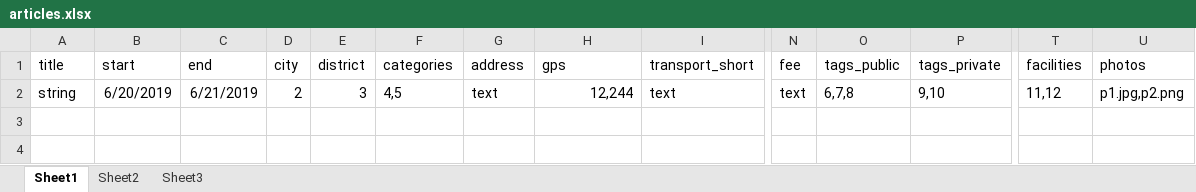
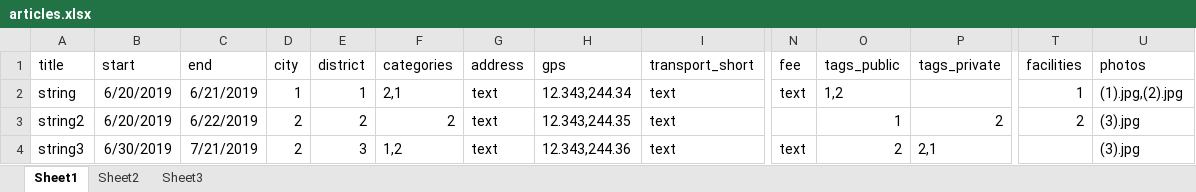
Before and after one commit to fmchan/GoBirdie-Backend, an Excel workbook: import/articles.xlsx, sheet Sheet1, drawn as a sheet; only a part is shown, gaps mark what is left out; values as stored, in another font and other column widths than the file's, no borders; rows hold the shown columns only; the diff names each change by its address in the sheet, - before the commit and + after, or states it on an @@ line.

```diff
--- a/import/articles.xlsx (sheet Sheet1)
+++ b/import/articles.xlsx (sheet Sheet1)
-D2 (city): 2
+D2 (city): 1
-E2 (district): 3
+E2 (district): 1
-F2 (categories): 4,5
+F2 (categories): 2,1
-H2 (gps): 12,244
+H2 (gps): 12.343,244.34
-O2 (tags_public): 6,7,8
+O2 (tags_public): 1,2
-P2 (tags_private): 9,10
+P2 (tags_private): (empty)
-T2 (facilities): 11,12
+T2 (facilities): 1
-U2 (photos): p1.jpg,p2.png
+U2 (photos): (1).jpg,(2).jpg
+row 3: string2 | 6/20/2019 | 6/22/2019 | 2 | 2 | 2 | text | 12.343,244.35 | text |  | 1 | 2 | 2 | (3).jpg
+row 4: string3 | 6/30/2019 | 7/21/2019 | 2 | 3 | 1,2 | text | 12.343,244.36 | text | text | 2 | 2,1 |  | (3).jpg
```
Also changed, not shown: import/places.xlsx, 9 other files.
